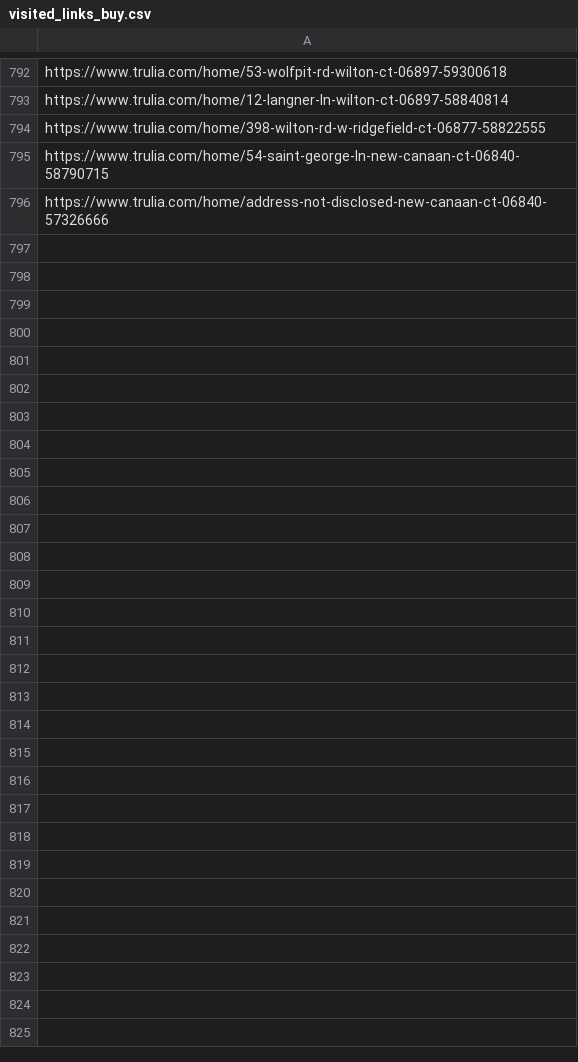
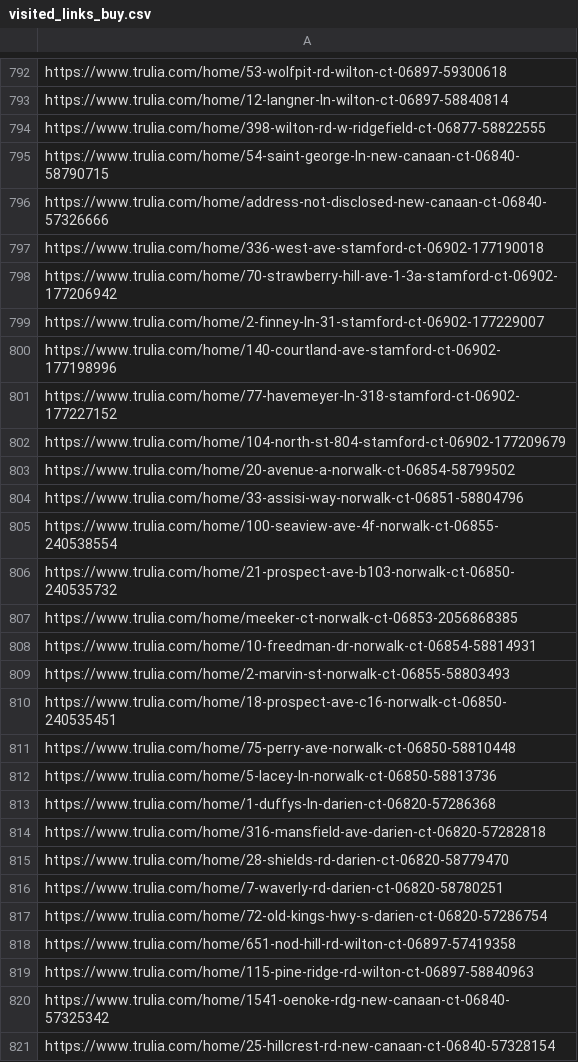
Before and after one commit to wistel-alexander/Blues-Point-Real-State, a CSV file: Trulia Buy/visited_links_buy.csv, drawn as a sheet; only a part is shown, gaps mark what is left out; the diff names each change by its address in the sheet, - before the commit and + after, or states it on an @@ line.

```diff
--- a/Trulia Buy/visited_links_buy.csv
+++ b/Trulia Buy/visited_links_buy.csv
+row 797: https://www.trulia.com/home/336-west-ave-stamford-ct-06902-177190018
+row 798: https://www.trulia.com/home/70-strawberry-hill-ave-1-3a-stamford-ct-06902-177206942
+row 799: https://www.trulia.com/home/2-finney-ln-31-stamford-ct-06902-177229007
+row 800: https://www.trulia.com/home/140-courtland-ave-stamford-ct-06902-177198996
+row 801: https://www.trulia.com/home/77-havemeyer-ln-318-stamford-ct-06902-177227152
+row 802: https://www.trulia.com/home/104-north-st-804-stamford-ct-06902-177209679
+row 803: https://www.trulia.com/home/20-avenue-a-norwalk-ct-06854-58799502
+row 804: https://www.trulia.com/home/33-assisi-way-norwalk-ct-06851-58804796
+row 805: https://www.trulia.com/home/100-seaview-ave-4f-norwalk-ct-06855-240538554
+row 806: https://www.trulia.com/home/21-prospect-ave-b103-norwalk-ct-06850-240535732
+row 807: https://www.trulia.com/home/meeker-ct-norwalk-ct-06853-2056868385
+row 808: https://www.trulia.com/home/10-freedman-dr-norwalk-ct-06854-58814931
+row 809: https://www.trulia.com/home/2-marvin-st-norwalk-ct-06855-58803493
+row 810: https://www.trulia.com/home/18-prospect-ave-c16-norwalk-ct-06850-240535451
+row 811: https://www.trulia.com/home/75-perry-ave-norwalk-ct-06850-58810448
+row 812: https://www.trulia.com/home/5-lacey-ln-norwalk-ct-06850-58813736
+row 813: https://www.trulia.com/home/1-duffys-ln-darien-ct-06820-57286368
+row 814: https://www.trulia.com/home/316-mansfield-ave-darien-ct-06820-57282818
+row 815: https://www.trulia.com/home/28-shields-rd-darien-ct-06820-58779470
+row 816: https://www.trulia.com/home/7-waverly-rd-darien-ct-06820-58780251
+row 817: https://www.trulia.com/home/72-old-kings-hwy-s-darien-ct-06820-57286754
+row 818: https://www.trulia.com/home/651-nod-hill-rd-wilton-ct-06897-57419358
+row 819: https://www.trulia.com/home/115-pine-ridge-rd-wilton-ct-06897-58840963
+row 820: https://www.trulia.com/home/1541-oenoke-rdg-new-canaan-ct-06840-57325342
+row 821: https://www.trulia.com/home/25-hillcrest-rd-new-canaan-ct-06840-57328154
```
Also changed, not shown: Trulia Rent/trulia_rent_data.csv, Trulia Rent/visited_links.csv.
